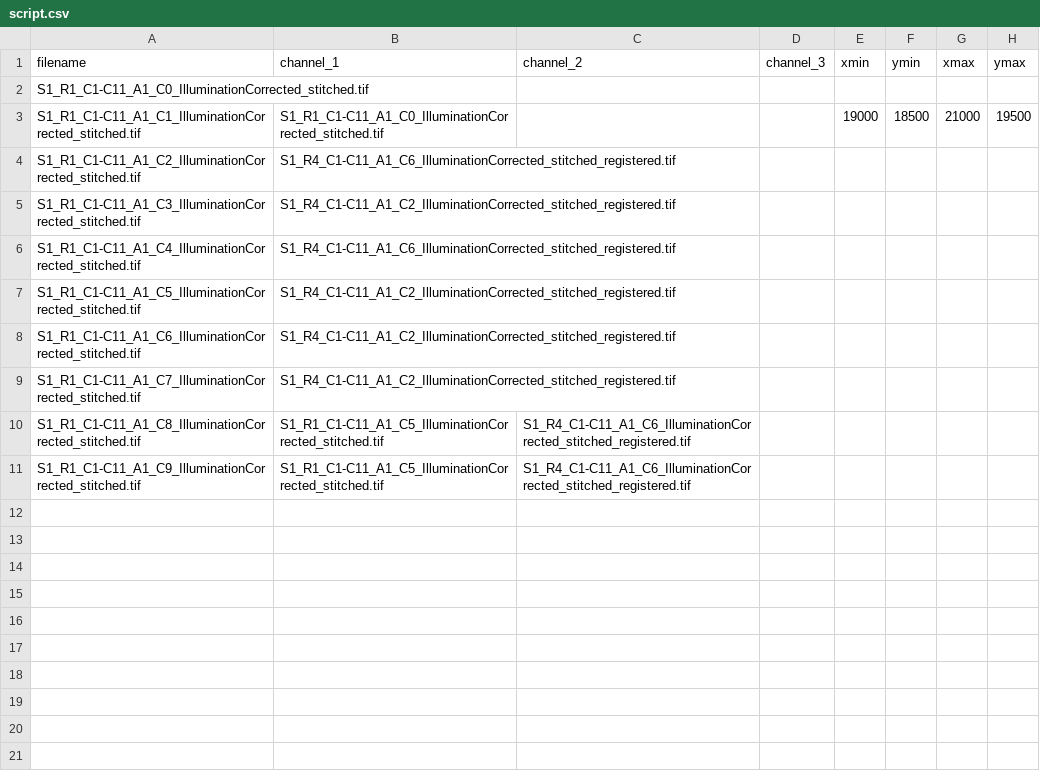
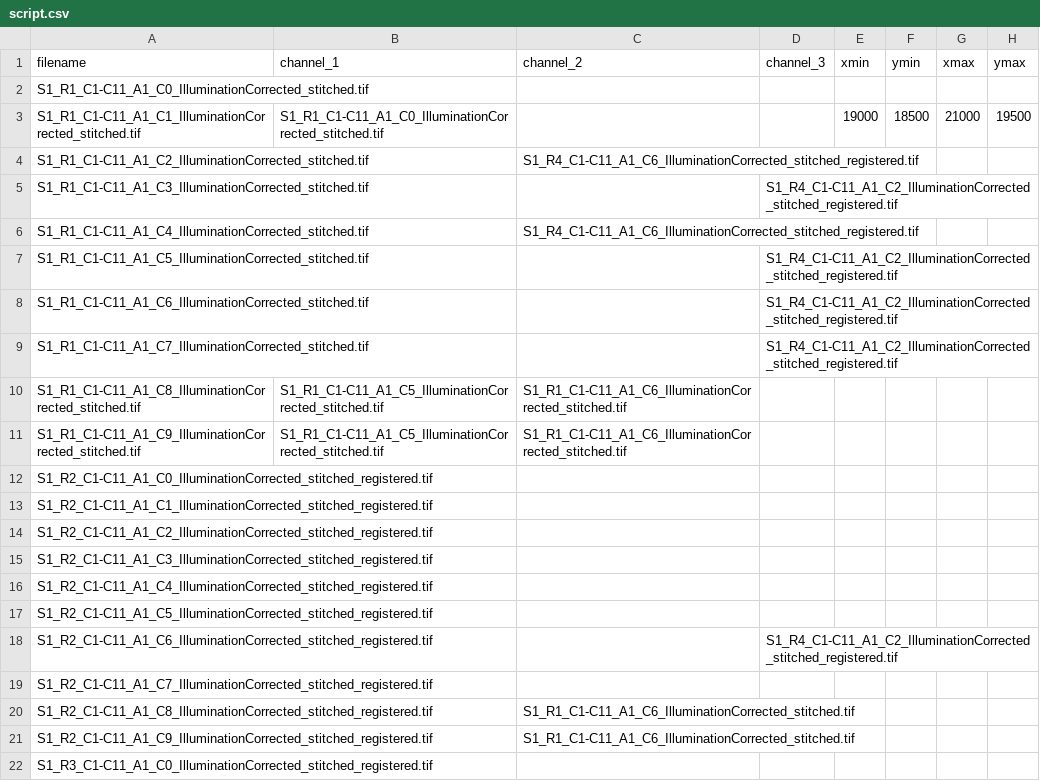
Before and after one commit to jjahanip/unmixing, a CSV file: script.csv, drawn as a sheet; only a part is shown; the diff covers the shown part only.

```diff
--- a/script.csv
+++ b/script.csv
@@ -3,9 +3,20 @@ S1_R1_C1-C11_A1_C0_IlluminationCorrected_stitched.tif,,,,,,,
 S1_R1_C1-C11_A1_C1_IlluminationCorrected_stitched.tif,S1_R1_C1-C11_A1_C0_IlluminationCorrected_stitched.tif,,,19000,18500,21000,19500
-S1_R1_C1-C11_A1_C2_IlluminationCorrected_stitched.tif,S1_R4_C1-C11_A1_C6_IlluminationCorrected_stitched_registered.tif,,,,,,
-S1_R1_C1-C11_A1_C3_IlluminationCorrected_stitched.tif,S1_R4_C1-C11_A1_C2_IlluminationCorrected_stitched_registered.tif,,,,,,
-S1_R1_C1-C11_A1_C4_IlluminationCorrected_stitched.tif,S1_R4_C1-C11_A1_C6_IlluminationCorrected_stitched_registered.tif,,,,,,
-S1_R1_C1-C11_A1_C5_IlluminationCorrected_stitched.tif,S1_R4_C1-C11_A1_C2_IlluminationCorrected_stitched_registered.tif,,,,,,
-S1_R1_C1-C11_A1_C6_IlluminationCorrected_stitched.tif,S1_R4_C1-C11_A1_C2_IlluminationCorrected_stitched_registered.tif,,,,,,
-S1_R1_C1-C11_A1_C7_IlluminationCorrected_stitched.tif,S1_R4_C1-C11_A1_C2_IlluminationCorrected_stitched_registered.tif,,,,,,
-S1_R1_C1-C11_A1_C8_IlluminationCorrected_stitched.tif,S1_R1_C1-C11_A1_C5_IlluminationCorrected_stitched.tif,S1_R4_C1-C11_A1_C6_IlluminationCorrected_stitched_registered.tif,,,,,
-S1_R1_C1-C11_A1_C9_IlluminationCorrected_stitched.tif,S1_R1_C1-C11_A1_C5_IlluminationCorrected_stitched.tif,S1_R4_C1-C11_A1_C6_IlluminationCorrected_stitched_registered.tif,,,,,
+S1_R1_C1-C11_A1_C2_IlluminationCorrected_stitched.tif,,S1_R4_C1-C11_A1_C6_IlluminationCorrected_stitched_registered.tif,,,,,
+S1_R1_C1-C11_A1_C3_IlluminationCorrected_stitched.tif,,,S1_R4_C1-C11_A1_C2_IlluminationCorrected_stitched_registered.tif,,,,
+S1_R1_C1-C11_A1_C4_IlluminationCorrected_stitched.tif,,S1_R4_C1-C11_A1_C6_IlluminationCorrected_stitched_registered.tif,,,,,
+S1_R1_C1-C11_A1_C5_IlluminationCorrected_stitched.tif,,,S1_R4_C1-C11_A1_C2_IlluminationCorrected_stitched_registered.tif,,,,
+S1_R1_C1-C11_A1_C6_IlluminationCorrected_stitched.tif,,,S1_R4_C1-C11_A1_C2_IlluminationCorrected_stitched_registered.tif,,,,
+S1_R1_C1-C11_A1_C7_IlluminationCorrected_stitched.tif,,,S1_R4_C1-C11_A1_C2_IlluminationCorrected_stitched_registered.tif,,,,
+S1_R1_C1-C11_A1_C8_IlluminationCorrected_stitched.tif,S1_R1_C1-C11_A1_C5_IlluminationCorrected_stitched.tif,S1_R1_C1-C11_A1_C6_IlluminationCorrected_stitched.tif,,,,,
+S1_R1_C1-C11_A1_C9_IlluminationCorrected_stitched.tif,S1_R1_C1-C11_A1_C5_IlluminationCorrected_stitched.tif,S1_R1_C1-C11_A1_C6_IlluminationCorrected_stitched.tif,,,,,
+S1_R2_C1-C11_A1_C0_IlluminationCorrected_stitched_registered.tif,,,,,,,
+S1_R2_C1-C11_A1_C1_IlluminationCorrected_stitched_registered.tif,,,,,,,
+S1_R2_C1-C11_A1_C2_IlluminationCorrected_stitched_registered.tif,,,,,,,
+S1_R2_C1-C11_A1_C3_IlluminationCorrected_stitched_registered.tif,,,,,,,
+S1_R2_C1-C11_A1_C4_IlluminationCorrected_stitched_registered.tif,,,,,,,
+S1_R2_C1-C11_A1_C5_IlluminationCorrected_stitched_registered.tif,,,,,,,
+S1_R2_C1-C11_A1_C6_IlluminationCorrected_stitched_registered.tif,,,S1_R4_C1-C11_A1_C2_IlluminationCorrected_stitched_registered.tif,,,,
+S1_R2_C1-C11_A1_C7_IlluminationCorrected_stitched_registered.tif,,,,,,,
+S1_R2_C1-C11_A1_C8_IlluminationCorrected_stitched_registered.tif,,S1_R1_C1-C11_A1_C6_IlluminationCorrected_stitched.tif,,,,,
+S1_R2_C1-C11_A1_C9_IlluminationCorrected_stitched_registered.tif,,S1_R1_C1-C11_A1_C6_IlluminationCorrected_stitched.tif,,,,,
+S1_R3_C1-C11_A1_C0_IlluminationCorrected_stitched_registered.tif,,,,,,,
```
Also changed, not shown: 29 added rows elsewhere in this file, 1 other file.
